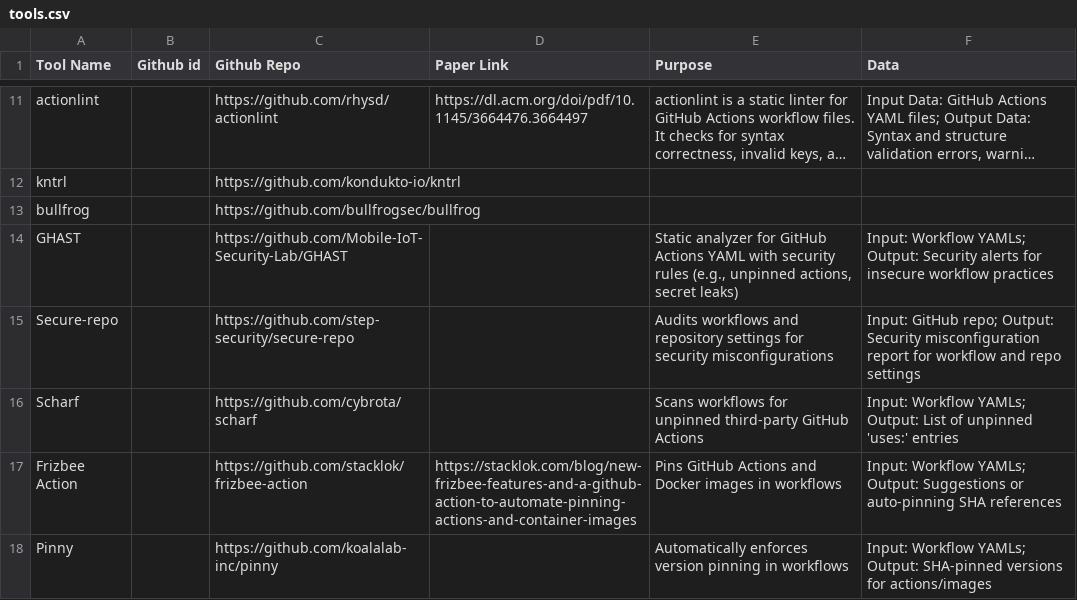
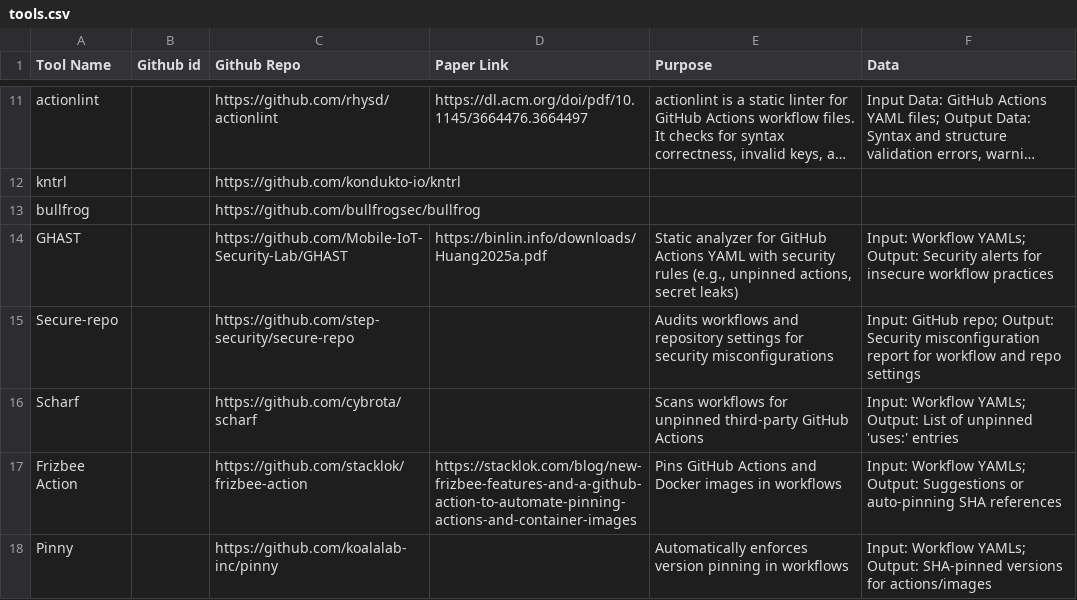
Before and after one commit to sparkrew/github-actions-security, a CSV file: tools.csv, drawn as a sheet; only a part is shown, gaps mark what is left out; long unchanged cells end in ….

Commit message:
Update tools.csv

```diff
--- a/tools.csv
+++ b/tools.csv
@@ -13,3 +13,3 @@ kntrl,,https://github.com/kondukto-io/kntrl,,,
 bullfrog,,https://github.com/bullfrogsec/bullfrog,,,
-GHAST,,https://github.com/Mobile-IoT-Security-Lab/GHAST,,"Static analyzer for GitHub Actions YAML with security rules (e.g., unpinned actions, secret leaks)","Input: Workflow YAMLs; Output: Security alerts for insecure workflow practices"
+GHAST,,https://github.com/Mobile-IoT-Security-Lab/GHAST,https://binlin.info/downloads/Huang2025a.pdf,"Static analyzer for GitHub Actions YAML with security rules (e.g., unpinned actions, secret leaks)","Input: Workflow YAMLs; Output: Security alerts for insecure workflow practices"
 Secure-repo,,https://github.com/step-security/secure-repo,,"Audits workflows and repository settings for security misconfigurations","Input: GitHub repo; Output: Security misconfiguration report for workflow and repo settings"
```
